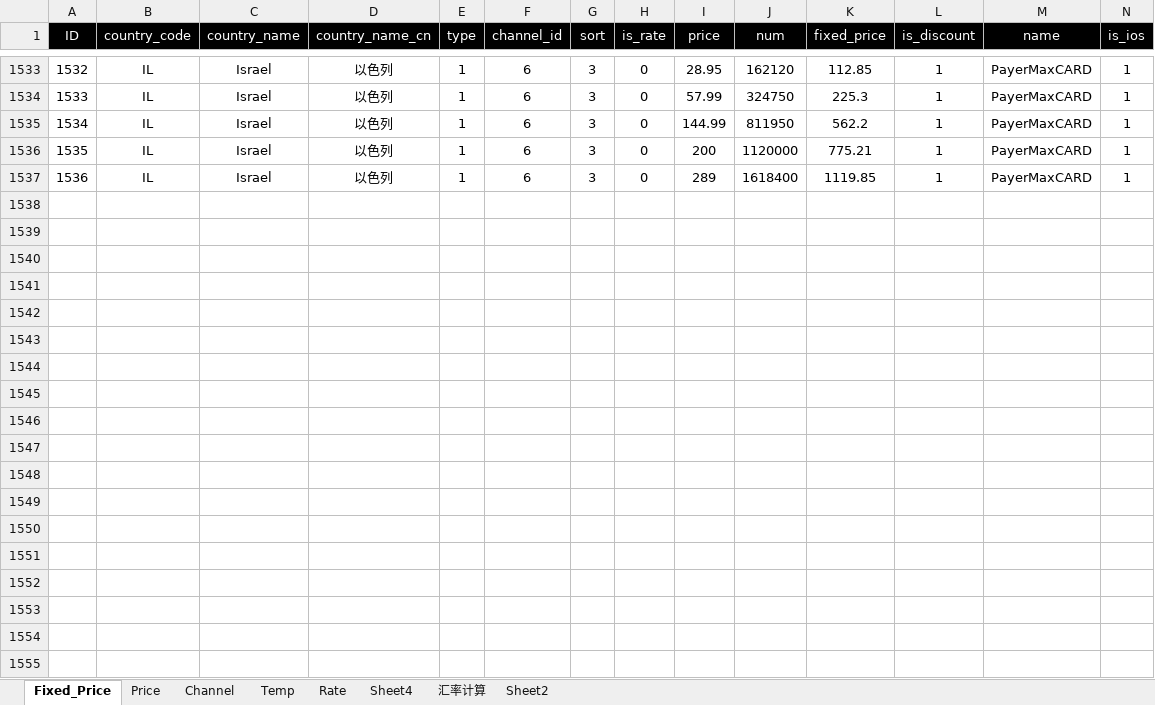
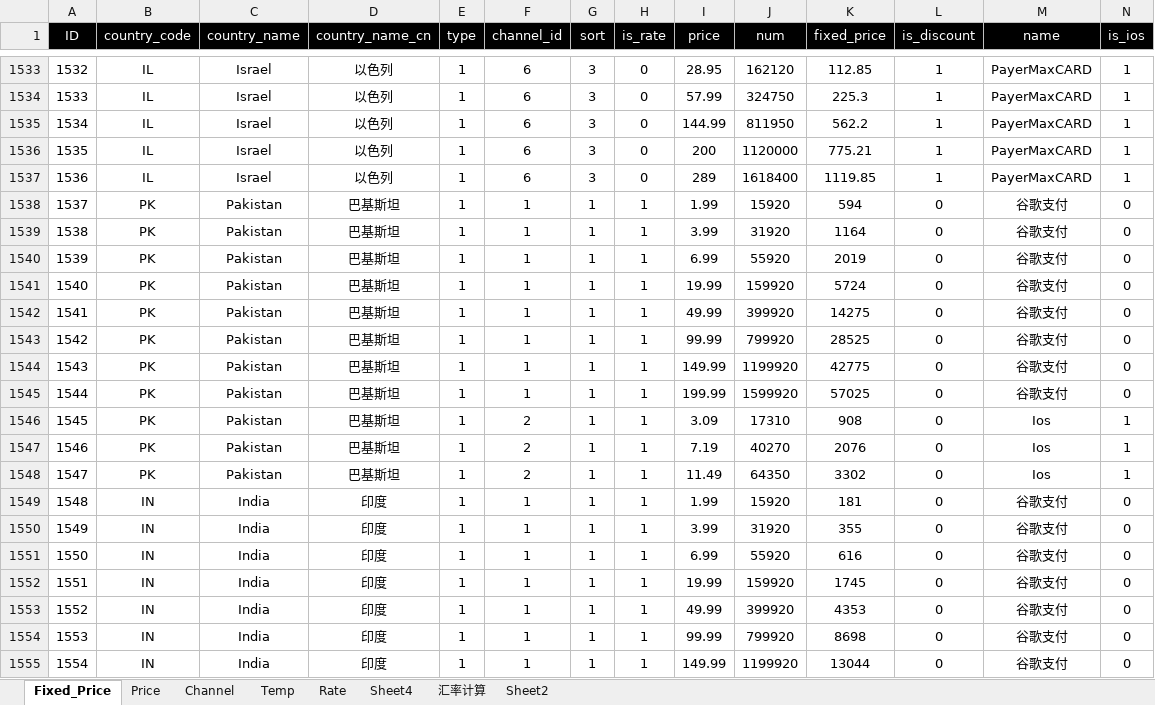
Before and after one commit to dash-lee/Order, an Excel workbook: Create_order/Excel Source/channel_price.xlsx, sheet Fixed_Price, drawn as a sheet; only a part is shown, gaps mark what is left out; values as stored, in another font and other column widths than the file's, no borders; the diff covers the shown part only; the diff names each change by its address in the sheet, - before the commit and + after, or states it on an @@ line.

```diff
--- a/Create_order/Excel Source/channel_price.xlsx (sheet Fixed_Price)
+++ b/Create_order/Excel Source/channel_price.xlsx (sheet Fixed_Price)
+row 1538: 1537 | PK | Pakistan | 巴基斯坦 | 1 | 1 | 1 | 1 | 1.99 | 15920 | 594 | 0 | 谷歌支付 | 0
+row 1539: 1538 | PK | Pakistan | 巴基斯坦 | 1 | 1 | 1 | 1 | 3.99 | 31920 | 1164 | 0 | 谷歌支付 | 0
+row 1540: 1539 | PK | Pakistan | 巴基斯坦 | 1 | 1 | 1 | 1 | 6.99 | 55920 | 2019 | 0 | 谷歌支付 | 0
+row 1541: 1540 | PK | Pakistan | 巴基斯坦 | 1 | 1 | 1 | 1 | 19.99 | 159920 | 5724 | 0 | 谷歌支付 | 0
+row 1542: 1541 | PK | Pakistan | 巴基斯坦 | 1 | 1 | 1 | 1 | 49.99 | 399920 | 14275 | 0 | 谷歌支付 | 0
+row 1543: 1542 | PK | Pakistan | 巴基斯坦 | 1 | 1 | 1 | 1 | 99.99 | 799920 | 28525 | 0 | 谷歌支付 | 0
+row 1544: 1543 | PK | Pakistan | 巴基斯坦 | 1 | 1 | 1 | 1 | 149.99 | 1199920 | 42775 | 0 | 谷歌支付 | 0
+row 1545: 1544 | PK | Pakistan | 巴基斯坦 | 1 | 1 | 1 | 1 | 199.99 | 1599920 | 57025 | 0 | 谷歌支付 | 0
+row 1546: 1545 | PK | Pakistan | 巴基斯坦 | 1 | 2 | 1 | 1 | 3.09 | 17310 | 908 | 0 | Ios | 1
+row 1547: 1546 | PK | Pakistan | 巴基斯坦 | 1 | 2 | 1 | 1 | 7.19 | 40270 | 2076 | 0 | Ios | 1
+row 1548: 1547 | PK | Pakistan | 巴基斯坦 | 1 | 2 | 1 | 1 | 11.49 | 64350 | 3302 | 0 | Ios | 1
+row 1549: 1548 | IN | India | 印度 | 1 | 1 | 1 | 1 | 1.99 | 15920 | 181 | 0 | 谷歌支付 | 0
+row 1550: 1549 | IN | India | 印度 | 1 | 1 | 1 | 1 | 3.99 | 31920 | 355 | 0 | 谷歌支付 | 0
+row 1551: 1550 | IN | India | 印度 | 1 | 1 | 1 | 1 | 6.99 | 55920 | 616 | 0 | 谷歌支付 | 0
+row 1552: 1551 | IN | India | 印度 | 1 | 1 | 1 | 1 | 19.99 | 159920 | 1745 | 0 | 谷歌支付 | 0
+row 1553: 1552 | IN | India | 印度 | 1 | 1 | 1 | 1 | 49.99 | 399920 | 4353 | 0 | 谷歌支付 | 0
+row 1554: 1553 | IN | India | 印度 | 1 | 1 | 1 | 1 | 99.99 | 799920 | 8698 | 0 | 谷歌支付 | 0
+row 1555: 1554 | IN | India | 印度 | 1 | 1 | 1 | 1 | 149.99 | 1199920 | 13044 | 0 | 谷歌支付 | 0
```
Also changed, not shown: 15 added rows elsewhere in this sheet, sheet 汇率计算, 2 other files.
